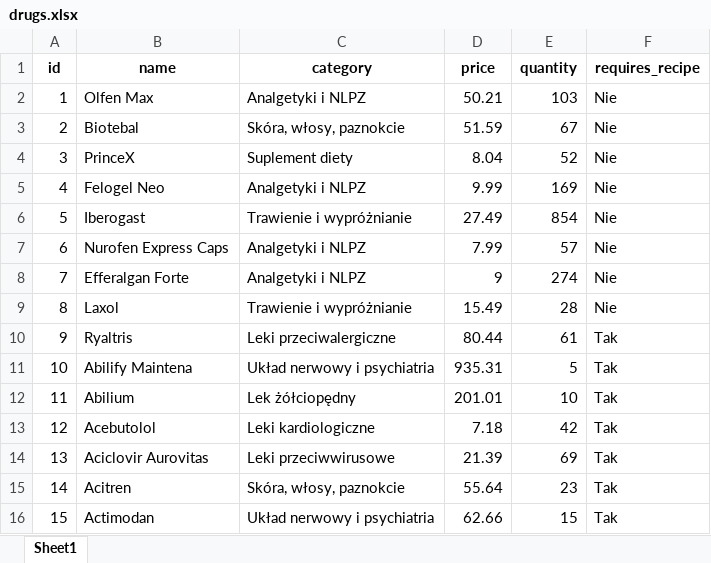
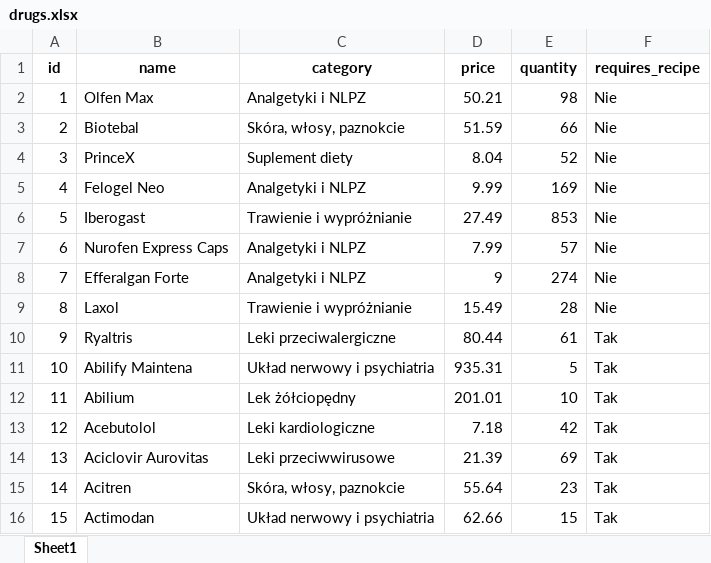
Before and after one commit to Ksar1X/pharmacy, an Excel workbook: database/drugs.xlsx, sheet Sheet1, drawn as a sheet; values as stored, in another font and other column widths than the file's, no borders; the diff names each change by its address in the sheet, - before the commit and + after, or states it on an @@ line.

```diff
--- a/database/drugs.xlsx (sheet Sheet1)
+++ b/database/drugs.xlsx (sheet Sheet1)
-E2 (quantity): 103
+E2 (quantity): 98
-E3 (quantity): 67
+E3 (quantity): 66
-E6 (quantity): 854
+E6 (quantity): 853
```
Also changed, not shown: 11 other files.
